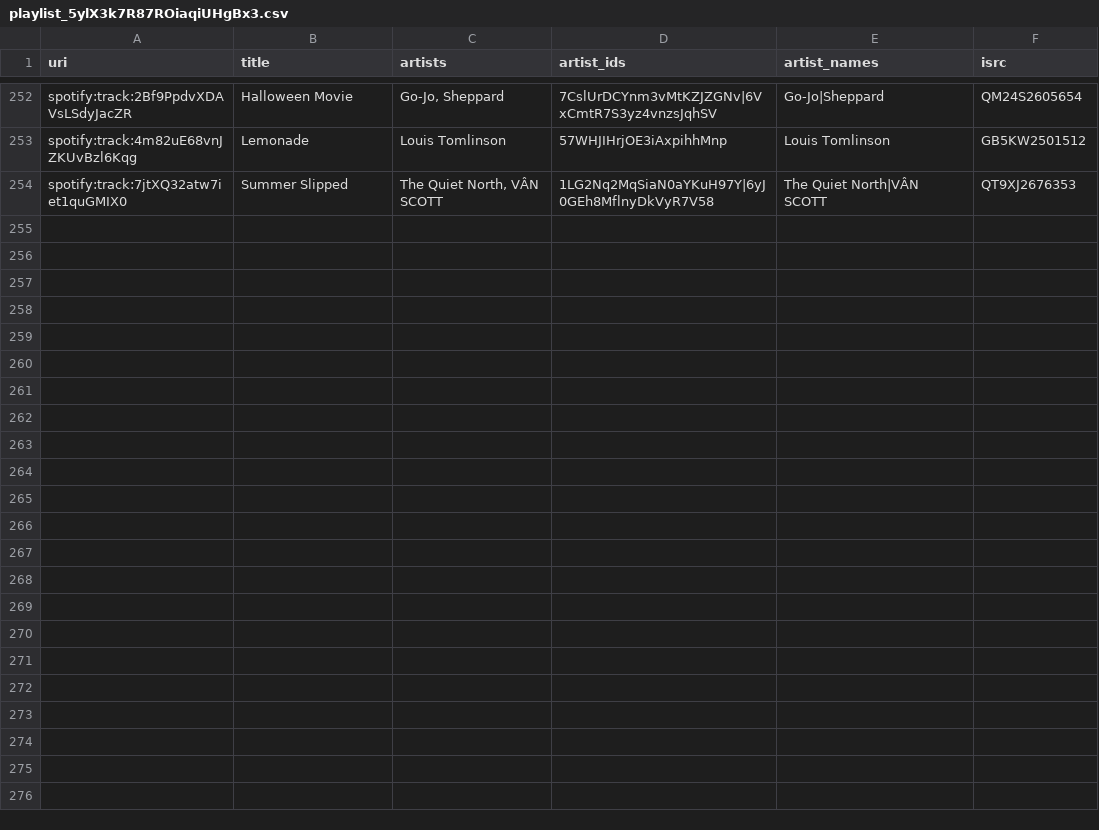
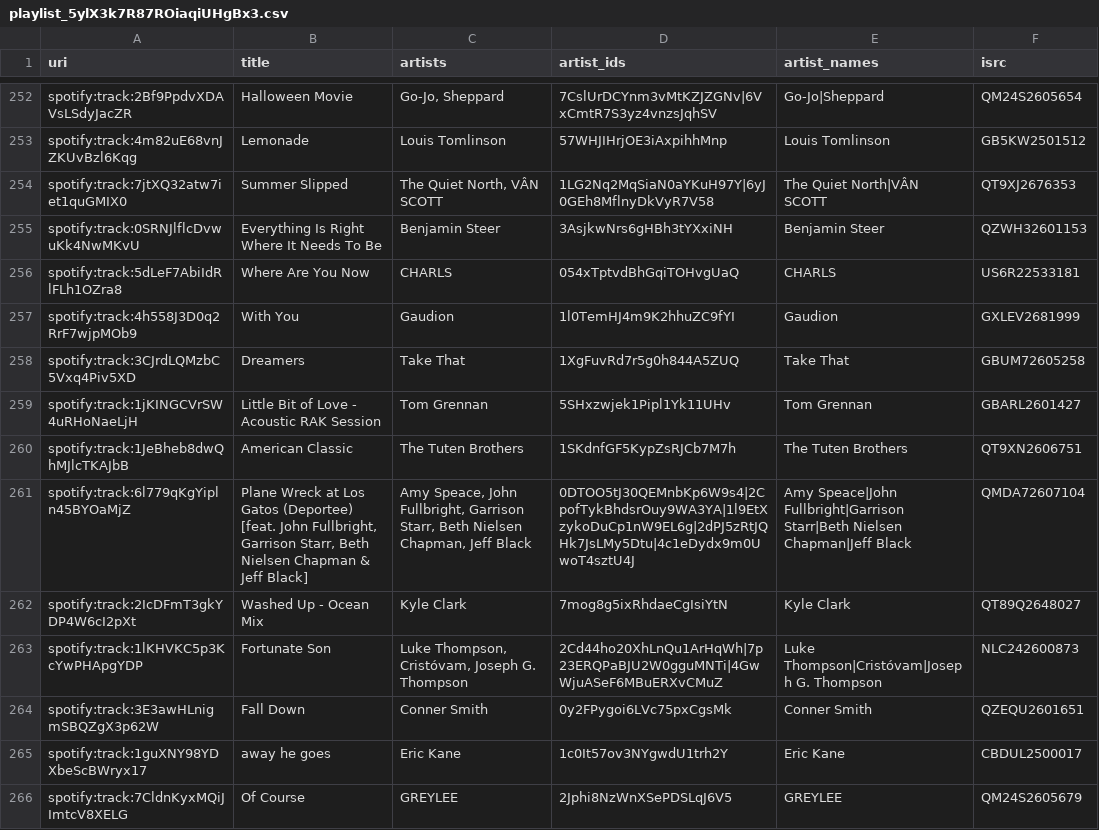
Before and after one commit to lzapffe/new-realeases-playlist, a CSV file: state/playlist_5ylX3k7R87ROiaqiUHgBx3.csv, drawn as a sheet; only a part is shown, gaps mark what is left out.

```diff
--- a/state/playlist_5ylX3k7R87ROiaqiUHgBx3.csv
+++ b/state/playlist_5ylX3k7R87ROiaqiUHgBx3.csv
@@ -254 +254,13 @@
 "spotify:track:7jtXQ32atw7iet1quGMIX0","Summer Slipped","The Quiet North, VÂN SCOTT","1LG2Nq2MqSiaN0aYKuH97Y|6yJ0GEh8MflnyDkVyR7V58","The Quiet North|VÂN SCOTT","QT9XJ2676353"
+"spotify:track:0SRNJlflcDvwuKk4NwMKvU","Everything Is Right Where It Needs To Be","Benjamin Steer","3AsjkwNrs6gHBh3tYXxiNH","Benjamin Steer","QZWH32601153"
+"spotify:track:5dLeF7AbiIdRlFLh1OZra8","Where Are You Now","CHARLS","054xTptvdBhGqiTOHvgUaQ","CHARLS","US6R22533181"
+"spotify:track:4h558J3D0q2RrF7wjpMOb9","With You","Gaudion","1l0TemHJ4m9K2hhuZC9fYI","Gaudion","GXLEV2681999"
+"spotify:track:3CJrdLQMzbC5Vxq4Piv5XD","Dreamers","Take That","1XgFuvRd7r5g0h844A5ZUQ","Take That","GBUM72605258"
+"spotify:track:1jKINGCVrSW4uRHoNaeLjH","Little Bit of Love - Acoustic RAK Session","Tom Grennan","5SHxzwjek1Pipl1Yk11UHv","Tom Grennan","GBARL2601427"
+"spotify:track:1JeBheb8dwQhMJlcTKAJbB","American Classic","The Tuten Brothers","1SKdnfGF5KypZsRJCb7M7h","The Tuten Brothers","QT9XN2606751"
+"spotify:track:6l779qKgYipln45BYOaMjZ","Plane Wreck at Los Gatos (Deportee) [feat. John Fullbright, Garrison Starr, Beth Nielsen Chapman & Jeff Black]","Amy Speace, John Fullbright, Garrison Starr, Beth Nielsen Chapman, Jeff Black","0DTOO5tJ30QEMnbKp6W9s4|2CpofTykBhdsrOuy9WA3YA|1l9EtXzykoDuCp1nW9EL6g|2dPJ5zRtJQHk7JsLMy5Dtu|4c1eDydx9m0UwoT4sztU4J","Amy Speace|John Fullbright|Garrison Starr|Beth Nielsen Chapman|Jeff Black","QMDA72607104"
+"spotify:track:2IcDFmT3gkYDP4W6cI2pXt","Washed Up - Ocean Mix","Kyle Clark","7mog8g5ixRhdaeCgIsiYtN","Kyle Clark","QT89Q2648027"
+"spotify:track:1lKHVKC5p3KcYwPHApgYDP","Fortunate Son","Luke Thompson, Cristóvam, Joseph G. Thompson","2Cd44ho20XhLnQu1ArHqWh|7p23ERQPaBJU2W0gguMNTi|4GwWjuASeF6MBuERXvCMuZ","Luke Thompson|Cristóvam|Joseph G. Thompson","NLC242600873"
+"spotify:track:3E3awHLnigmSBQZgX3p62W","Fall Down","Conner Smith","0y2FPygoi6LVc75pxCgsMk","Conner Smith","QZEQU2601651"
+"spotify:track:1guXNY98YDXbeScBWryx17","away he goes","Eric Kane","1c0It57ov3NYgwdU1trh2Y","Eric Kane","CBDUL2500017"
+"spotify:track:7CldnKyxMQiJImtcV8XELG","Of Course","GREYLEE","2Jphi8NzWnXSePDSLqJ6V5","GREYLEE","QM24S2605679"
```
Also changed, not shown: state/artists.csv, state/pending_releases.csv, 6 other files.
